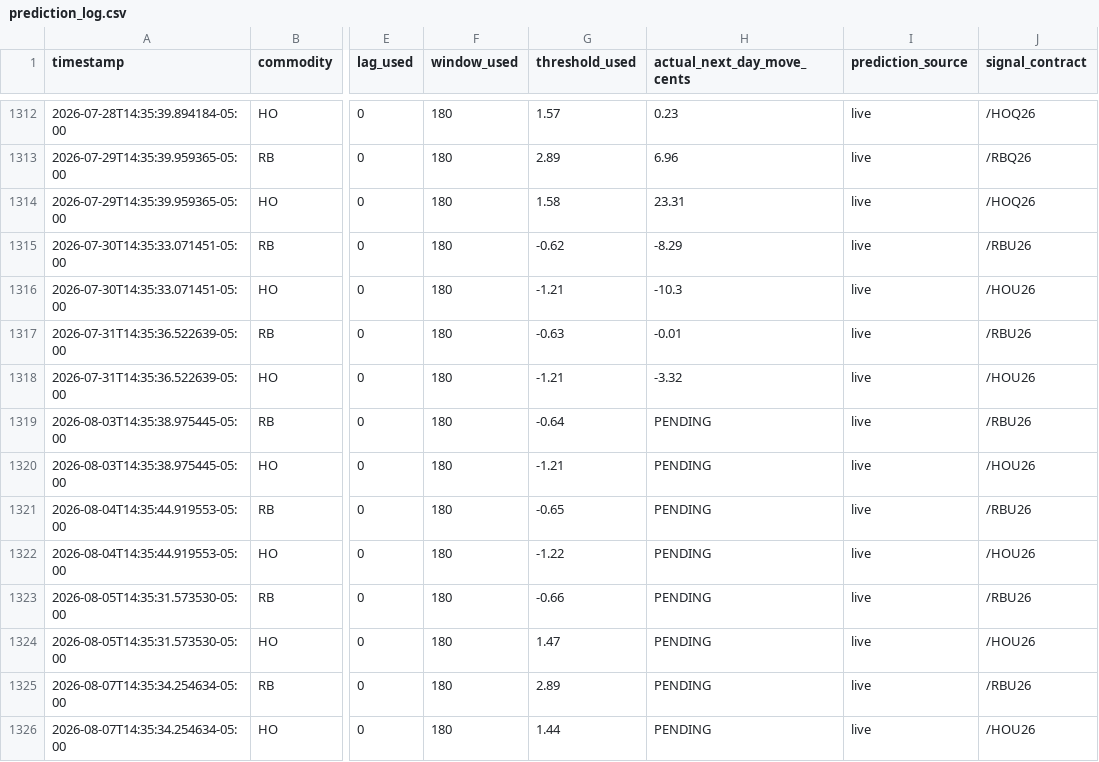
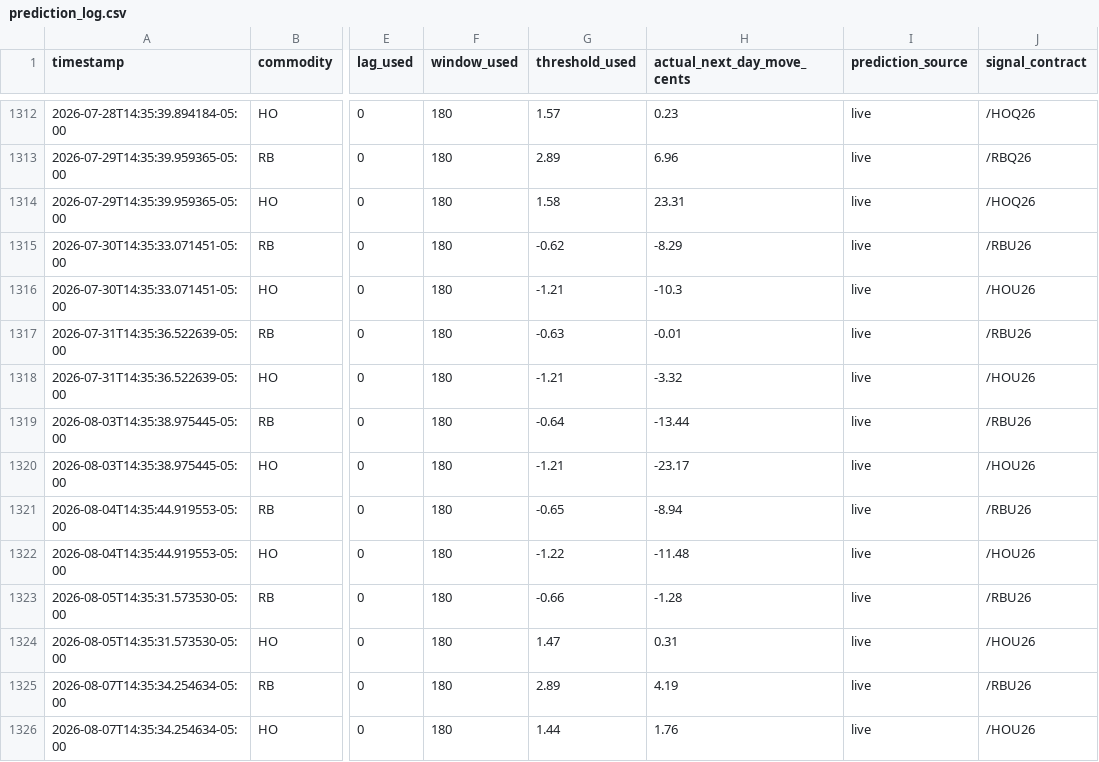
Before and after one commit to armaanmoosani/rbob-ho-fuel-tracker, a CSV file: data/prediction_log.csv, drawn as a sheet; only a part is shown, gaps mark what is left out; the diff names each change by its address in the sheet, - before the commit and + after, or states it on an @@ line.

```diff
--- a/data/prediction_log.csv
+++ b/data/prediction_log.csv
-H1319 (actual_next_day_move_cents): PENDING
+H1319 (actual_next_day_move_cents): -13.44
-H1320 (actual_next_day_move_cents): PENDING
+H1320 (actual_next_day_move_cents): -23.17
-H1321 (actual_next_day_move_cents): PENDING
+H1321 (actual_next_day_move_cents): -8.94
-H1322 (actual_next_day_move_cents): PENDING
+H1322 (actual_next_day_move_cents): -11.48
-H1323 (actual_next_day_move_cents): PENDING
+H1323 (actual_next_day_move_cents): -1.28
-H1324 (actual_next_day_move_cents): PENDING
+H1324 (actual_next_day_move_cents): 0.31
-H1325 (actual_next_day_move_cents): PENDING
+H1325 (actual_next_day_move_cents): 4.19
-H1326 (actual_next_day_move_cents): PENDING
+H1326 (actual_next_day_move_cents): 1.76
```
Also changed, not shown: 1 other file.
